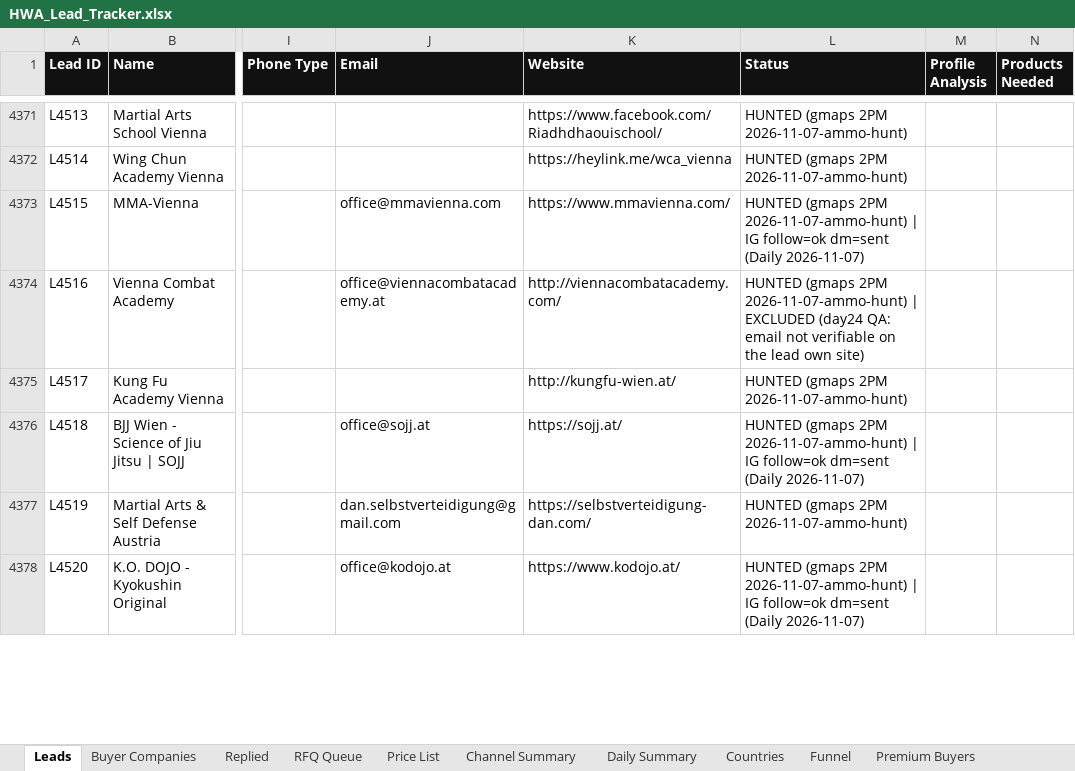
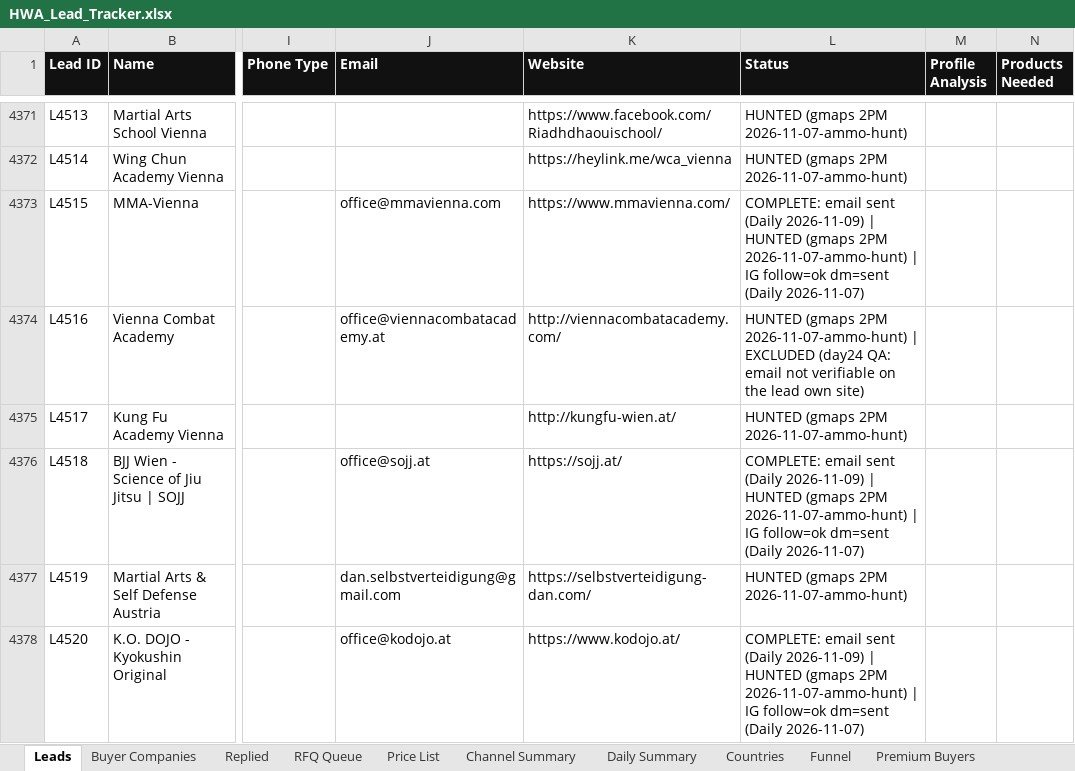
Before and after one commit to hsnwarriorapparel-dot/hsn-business, an Excel workbook: HWA_Lead_Tracker.xlsx, sheet Leads, drawn as a sheet; only a part is shown, gaps mark what is left out; values as stored, in another font and other column widths than the file's, no borders; the diff covers the shown part only; the diff names each change by its address in the sheet, - before the commit and + after, or states it on an @@ line.

Commit message:
Auto-backup 2026-11-09 03:51 UTC
Files backed up:
HWA_Lead_Tracker.xlsx
leads.csv

```diff
--- a/HWA_Lead_Tracker.xlsx (sheet Leads)
+++ b/HWA_Lead_Tracker.xlsx (sheet Leads)
-L4373 (Status): HUNTED (gmaps…
+L4373 (Status): COMPLETE: email sent (Daily 2026-11-09) | HUNTED (gmaps…
-L4376 (Status): HUNTED (gmaps…
+L4376 (Status): COMPLETE: email sent (Daily 2026-11-09) | HUNTED (gmaps…
-L4378 (Status): HUNTED (gmaps…
+L4378 (Status): COMPLETE: email sent (Daily 2026-11-09) | HUNTED (gmaps…
```
Also changed, not shown: 13 edited cells elsewhere in this sheet, sheet Daily Summary, sheet Funnel, sheet Channel Summary, 1 other file.
